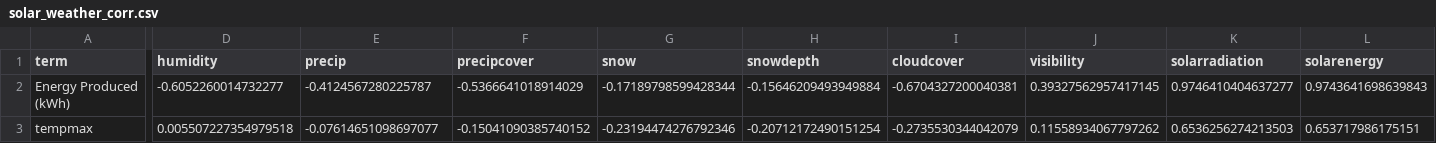
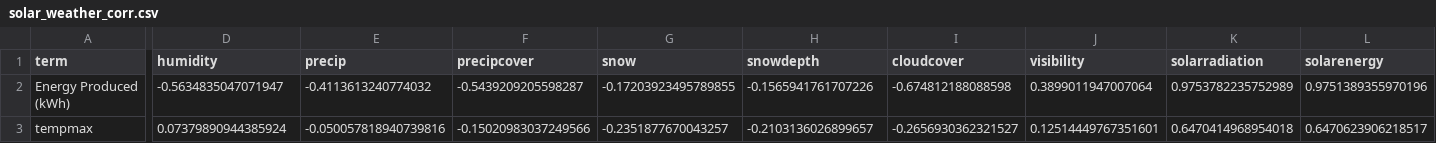
Before and after one commit to jedlovec3/HomeElectric, a CSV file: solar_weather_corr.csv, drawn as a sheet; only a part is shown, gaps mark what is left out; the diff covers the shown part only; the diff names each change by its address in the sheet, - before the commit and + after, or states it on an @@ line.

```diff
--- a/solar_weather_corr.csv
+++ b/solar_weather_corr.csv
-D2 (humidity): -0.6052260014732277
+D2 (humidity): -0.5634835047071947
-E2 (precip): -0.4124567280225787
+E2 (precip): -0.4113613240774032
-F2 (precipcover): -0.5366641018914029
+F2 (precipcover): -0.5439209205598287
-G2 (snow): -0.17189798599428344
+G2 (snow): -0.17203923495789855
-H2 (snowdepth): -0.15646209493949884
+H2 (snowdepth): -0.1565941761707226
-I2 (cloudcover): -0.6704327200040381
+I2 (cloudcover): -0.674812188088598
-J2 (visibility): 0.39327562957417145
+J2 (visibility): 0.3899011947007064
-K2 (solarradiation): 0.9746410404637277
+K2 (solarradiation): 0.9753782235752989
-L2 (solarenergy): 0.9743641698639843
+L2 (solarenergy): 0.9751389355970196
-D3 (humidity): 0.005507227354979518
+D3 (humidity): 0.07379890944385924
-E3 (precip): -0.07614651098697077
+E3 (precip): -0.050057818940739816
-F3 (precipcover): -0.15041090385740152
+F3 (precipcover): -0.15020983037249566
-G3 (snow): -0.23194474276792346
+G3 (snow): -0.2351877670043257
-H3 (snowdepth): -0.20712172490151254
+H3 (snowdepth): -0.2103136026899657
-I3 (cloudcover): -0.2735530344042079
+I3 (cloudcover): -0.2656930362321527
-J3 (visibility): 0.11558934067797262
+J3 (visibility): 0.12514449767351601
-K3 (solarradiation): 0.6536256274213503
+K3 (solarradiation): 0.6470414968954018
-L3 (solarenergy): 0.653717986175151
+L3 (solarenergy): 0.6470623906218517
```
Also changed, not shown: 138 edited cells elsewhere in this file, 7 other files.
